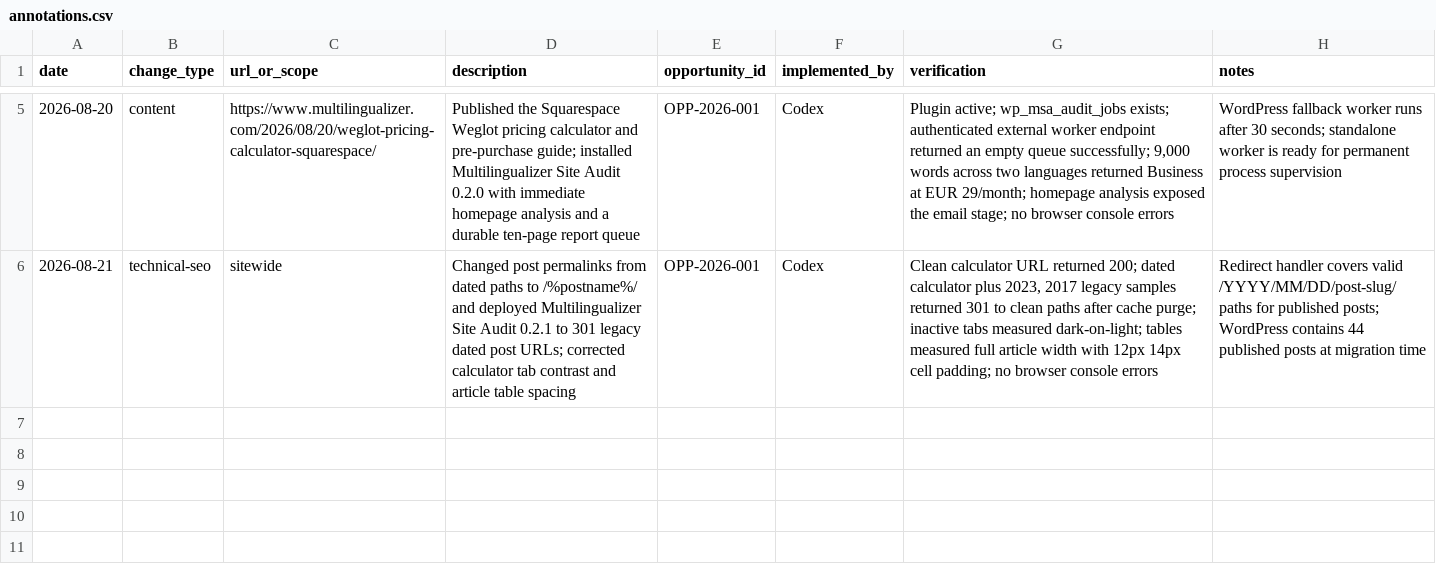
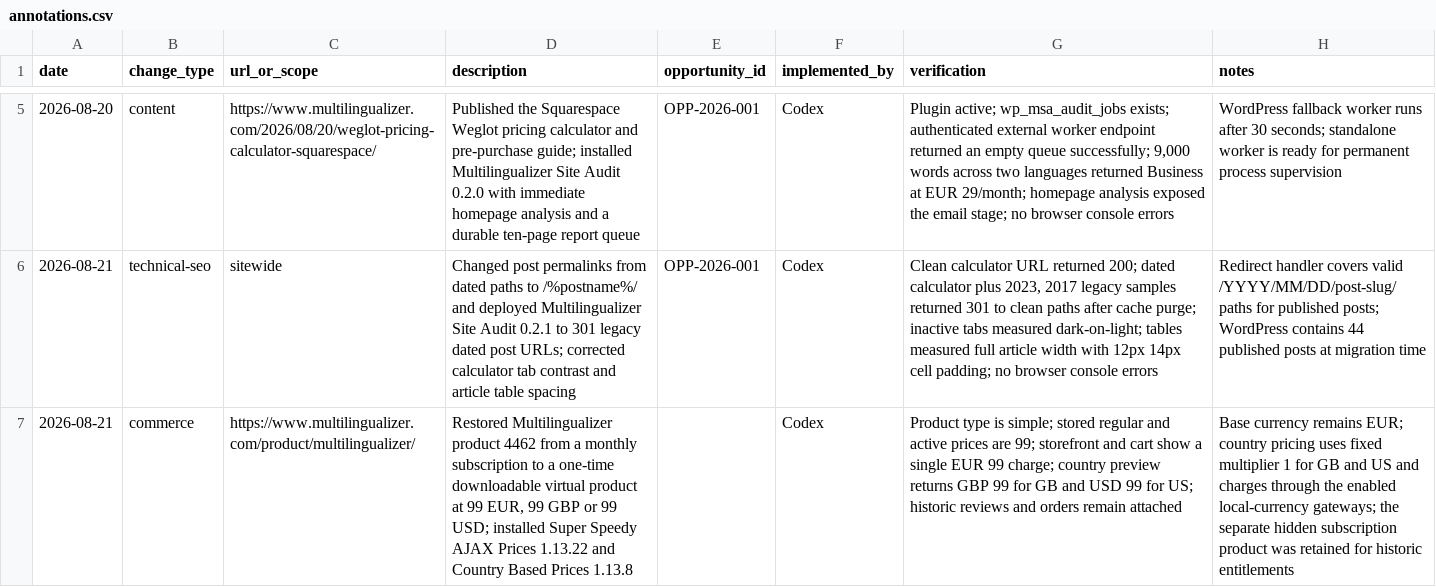
Before and after one commit to dhilditch/Multilingualizer, a CSV file: measurement/annotations.csv, drawn as a sheet; only a part is shown, gaps mark what is left out; the diff names each change by its address in the sheet, - before the commit and + after, or states it on an @@ line.

```diff
--- a/measurement/annotations.csv
+++ b/measurement/annotations.csv
+row 7: 2026-08-21 | commerce | https://www.multilingualizer.com/product/multilingualizer/ | Restored Multilingualizer product 4462 from a monthly subscription to a one-time downloadable virtual product at 99 EUR, 99 GBP or 99 USD; installed Super Speedy AJAX Prices 1.13.22 and Country Based Prices 1.13.8 |  | Codex | Product type is simple; stored regular and active prices are 99; storefront and cart show a single EUR 99 charge; country preview returns GBP 99 for GB and USD 99 for US; historic reviews and orders remain attached | Base currency remains EUR; country pricing uses fixed multiplier 1 for GB and US and charges through the enabled local-currency gateways; the separate hidden subscription product was retained for historic entitlements
```
Also changed, not shown: 17 other files.
